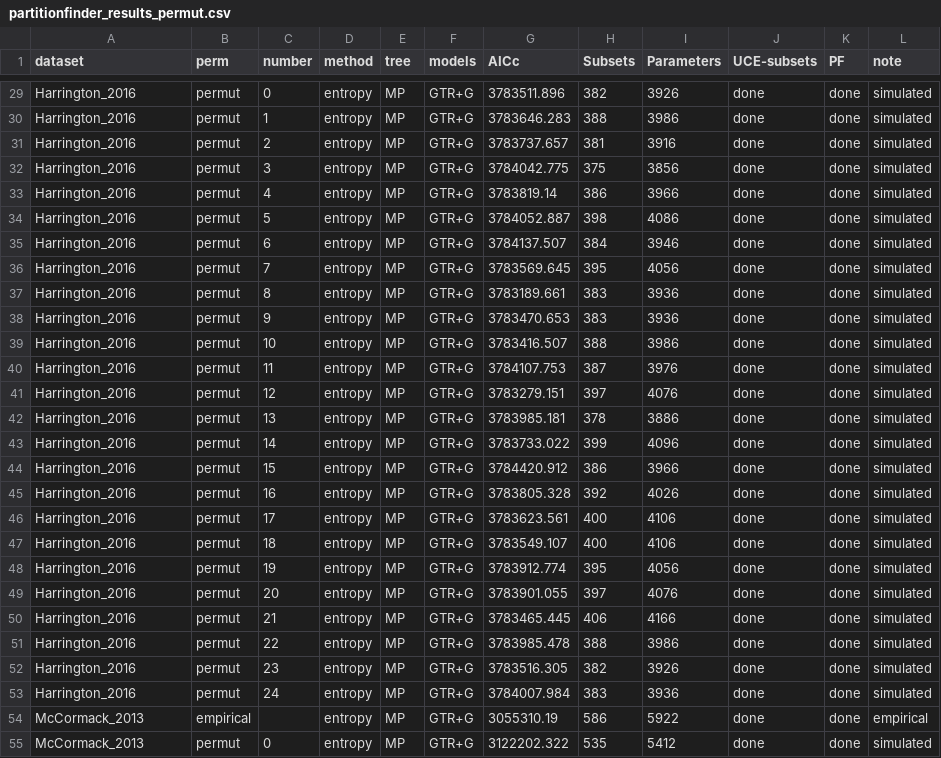
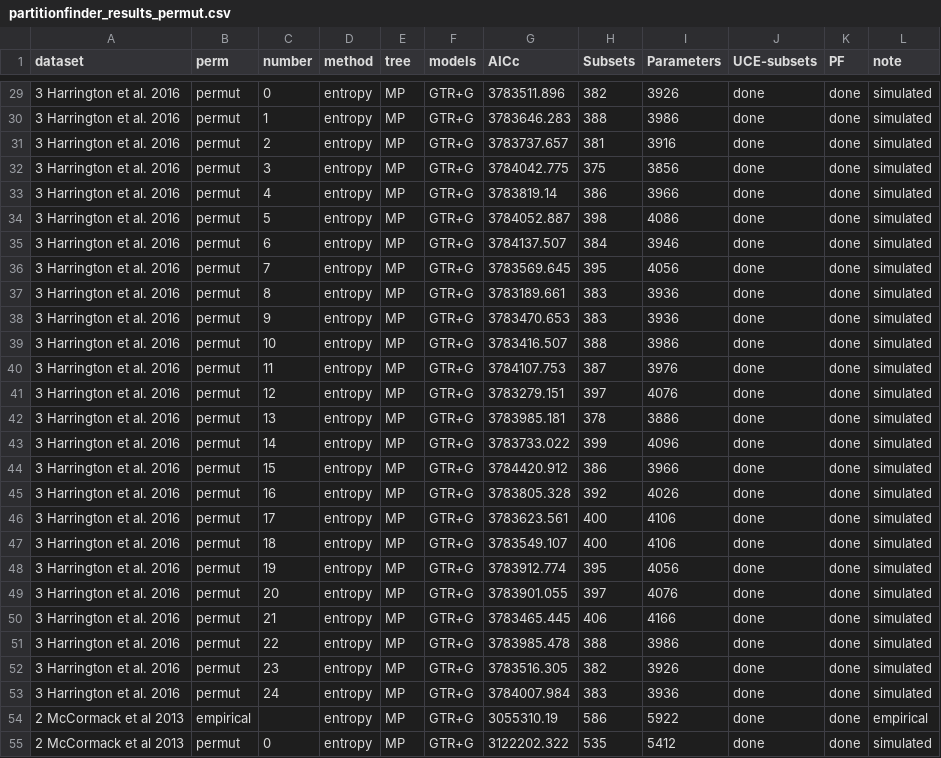
Before and after one commit to Tagliacollo/PartitionUCE, a CSV file: processed_data/Permutations/partitionfinder_results_permut.csv, drawn as a sheet; only a part is shown, gaps mark what is left out; the diff covers the shown part only; the diff names each change by its address in the sheet, - before the commit and + after, or states it on an @@ line.

Commit message:
update csv - permutations
added missing results and made small changes in ‘dataset names’

```diff
--- a/processed_data/Permutations/partitionfinder_results_permut.csv
+++ b/processed_data/Permutations/partitionfinder_results_permut.csv
-A29:A53 (dataset): Harrington_2016
+A29:A53 (dataset): 3 Harrington et al. 2016
-A54:A55 (dataset): McCormack_2013
+A54:A55 (dataset): 2 McCormack et al 2013
```
Also changed, not shown: 103 edited cells elsewhere in this file.
